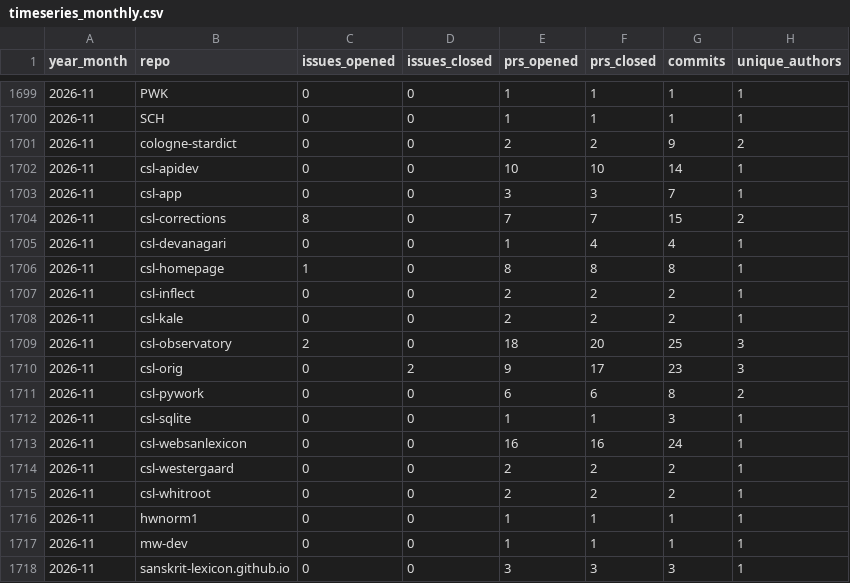
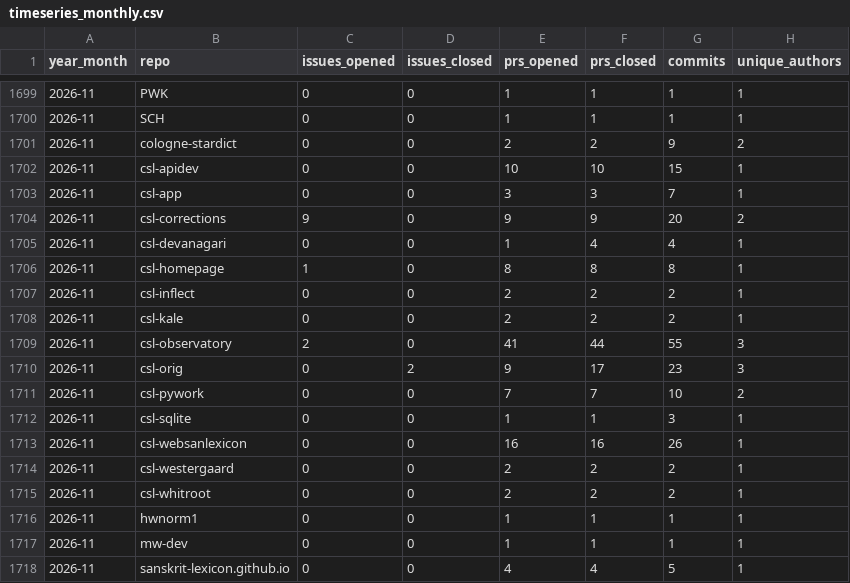
Before and after one commit to sanskrit-lexicon/csl-observatory, a CSV file: data/timeseries_monthly.csv, drawn as a sheet; only a part is shown, gaps mark what is left out.

```diff
--- a/data/timeseries_monthly.csv
+++ b/data/timeseries_monthly.csv
@@ -1701,5 +1701,5 @@ year_month,repo,issues_opened,issues_closed,prs_opened,prs_closed,commits,unique
 2026-11,cologne-stardict,0,0,2,2,9,2
-2026-11,csl-apidev,0,0,10,10,14,1
+2026-11,csl-apidev,0,0,10,10,15,1
 2026-11,csl-app,0,0,3,3,7,1
-2026-11,csl-corrections,8,0,7,7,15,2
+2026-11,csl-corrections,9,0,9,9,20,2
 2026-11,csl-devanagari,0,0,1,4,4,1
@@ -1708,7 +1708,7 @@ year_month,repo,issues_opened,issues_closed,prs_opened,prs_closed,commits,unique
 2026-11,csl-kale,0,0,2,2,2,1
-2026-11,csl-observatory,2,0,18,20,25,3
+2026-11,csl-observatory,2,0,41,44,55,3
 2026-11,csl-orig,0,2,9,17,23,3
-2026-11,csl-pywork,0,0,6,6,8,2
+2026-11,csl-pywork,0,0,7,7,10,2
 2026-11,csl-sqlite,0,0,1,1,3,1
-2026-11,csl-websanlexicon,0,0,16,16,24,1
+2026-11,csl-websanlexicon,0,0,16,16,26,1
 2026-11,csl-westergaard,0,0,2,2,2,1
@@ -1717,2 +1717,2 @@ year_month,repo,issues_opened,issues_closed,prs_opened,prs_closed,commits,unique
 2026-11,mw-dev,0,0,1,1,1,1
-2026-11,sanskrit-lexicon.github.io,0,0,3,3,3,1
+2026-11,sanskrit-lexicon.github.io,0,0,4,4,5,1
```
Also changed, not shown: data/contributors.csv, observatory/site/src/data/contributor_identity.csv, 29 other files.
